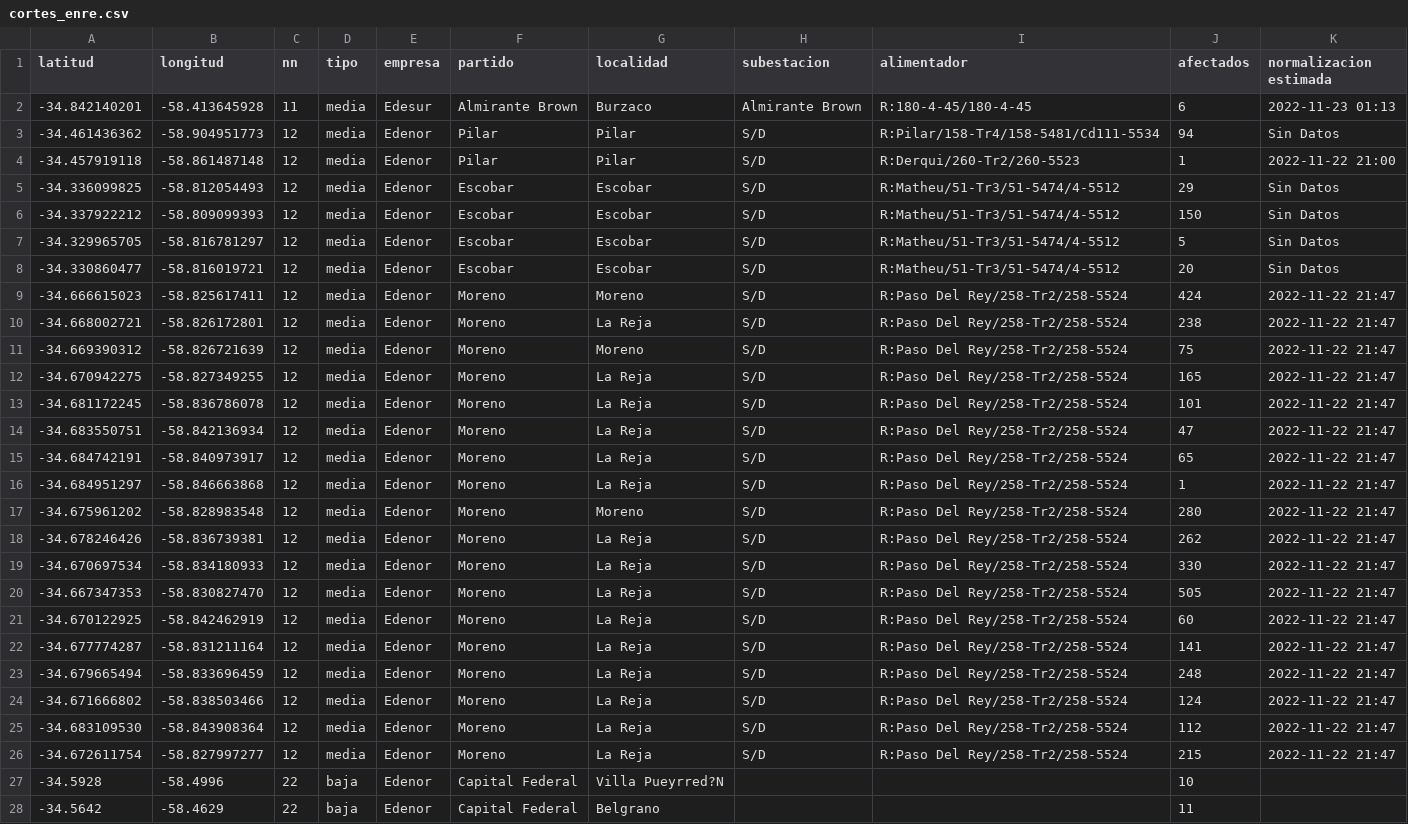
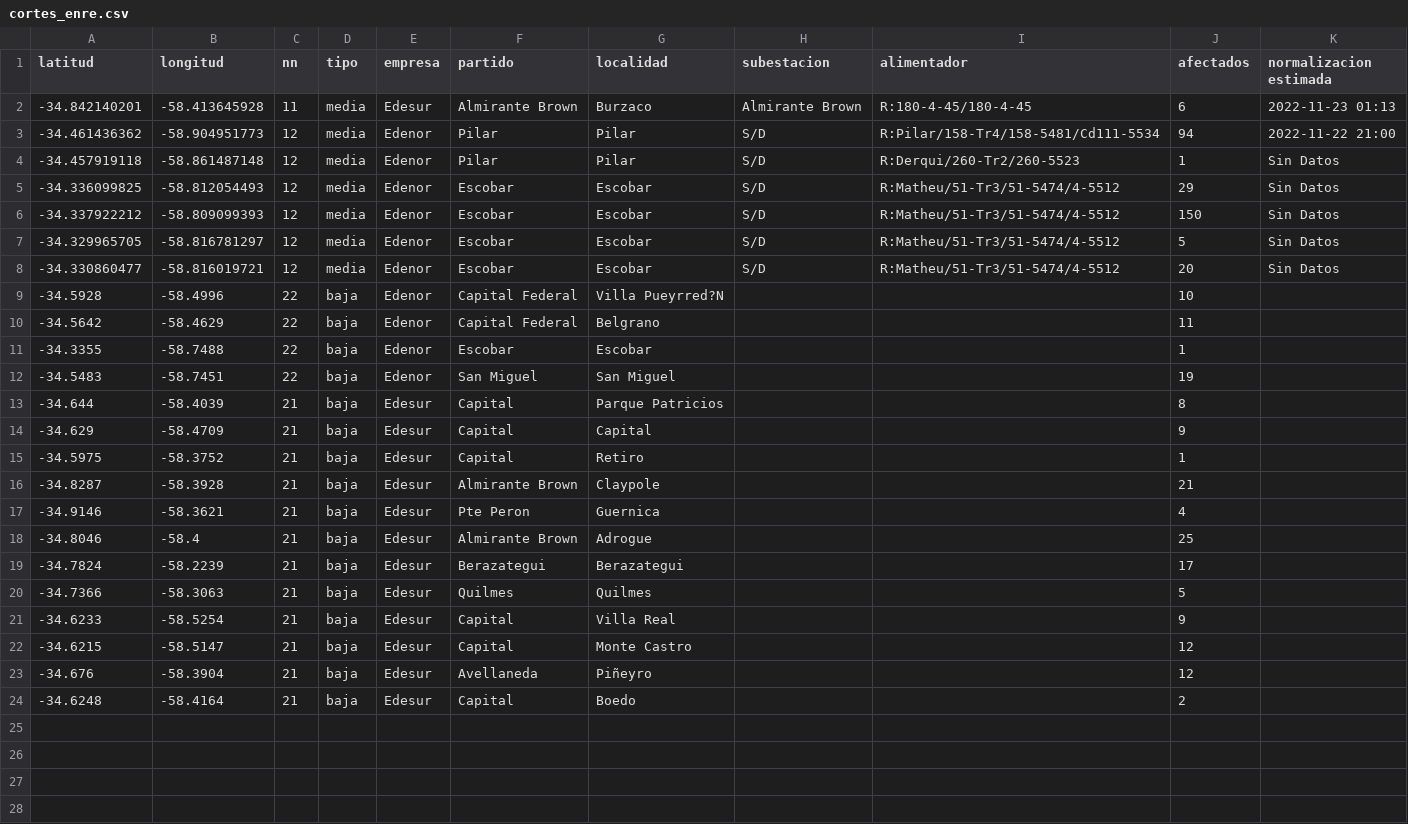
Before and after one commit to OpenDataCordoba/cortes_enre, a CSV file: cortes_enre.csv, drawn as a sheet; only a part is shown; the shorter side is filled out with more unchanged rows.

```diff
--- a/cortes_enre.csv
+++ b/cortes_enre.csv
@@ -2,4 +2,4 @@ latitud,longitud,nn,tipo,empresa,partido,localidad,subestacion,alimentador,afect
 -34.842140201,-58.413645928,11,media,Edesur,Almirante Brown,Burzaco,Almirante Brown,R:180-4-45/180-4-45,6,2022-11-23 01:13
--34.461436362,-58.904951773,12,media,Edenor,Pilar,Pilar,S/D,R:Pilar/158-Tr4/158-5481/Cd111-5534,94,Sin Datos
--34.457919118,-58.861487148,12,media,Edenor,Pilar,Pilar,S/D,R:Derqui/260-Tr2/260-5523,1,2022-11-22 21:00
+-34.461436362,-58.904951773,12,media,Edenor,Pilar,Pilar,S/D,R:Pilar/158-Tr4/158-5481/Cd111-5534,94,2022-11-22 21:00
+-34.457919118,-58.861487148,12,media,Edenor,Pilar,Pilar,S/D,R:Derqui/260-Tr2/260-5523,1,Sin Datos
 -34.336099825,-58.812054493,12,media,Edenor,Escobar,Escobar,S/D,R:Matheu/51-Tr3/51-5474/4-5512,29,Sin Datos
@@ -8,20 +8,2 @@ latitud,longitud,nn,tipo,empresa,partido,localidad,subestacion,alimentador,afect
 -34.330860477,-58.816019721,12,media,Edenor,Escobar,Escobar,S/D,R:Matheu/51-Tr3/51-5474/4-5512,20,Sin Datos
--34.666615023,-58.825617411,12,media,Edenor,Moreno,Moreno,S/D,R:Paso Del Rey/258-Tr2/258-5524,424,2022-11-22 21:47
--34.668002721,-58.826172801,12,media,Edenor,Moreno,La Reja,S/D,R:Paso Del Rey/258-Tr2/258-5524,238,2022-11-22 21:47
--34.669390312,-58.826721639,12,media,Edenor,Moreno,Moreno,S/D,R:Paso Del Rey/258-Tr2/258-5524,75,2022-11-22 21:47
--34.670942275,-58.827349255,12,media,Edenor,Moreno,La Reja,S/D,R:Paso Del Rey/258-Tr2/258-5524,165,2022-11-22 21:47
--34.681172245,-58.836786078,12,media,Edenor,Moreno,La Reja,S/D,R:Paso Del Rey/258-Tr2/258-5524,101,2022-11-22 21:47
--34.683550751,-58.842136934,12,media,Edenor,Moreno,La Reja,S/D,R:Paso Del Rey/258-Tr2/258-5524,47,2022-11-22 21:47
--34.684742191,-58.840973917,12,media,Edenor,Moreno,La Reja,S/D,R:Paso Del Rey/258-Tr2/258-5524,65,2022-11-22 21:47
--34.684951297,-58.846663868,12,media,Edenor,Moreno,La Reja,S/D,R:Paso Del Rey/258-Tr2/258-5524,1,2022-11-22 21:47
--34.675961202,-58.828983548,12,media,Edenor,Moreno,Moreno,S/D,R:Paso Del Rey/258-Tr2/258-5524,280,2022-11-22 21:47
--34.678246426,-58.836739381,12,media,Edenor,Moreno,La Reja,S/D,R:Paso Del Rey/258-Tr2/258-5524,262,2022-11-22 21:47
--34.670697534,-58.834180933,12,media,Edenor,Moreno,La Reja,S/D,R:Paso Del Rey/258-Tr2/258-5524,330,2022-11-22 21:47
--34.667347353,-58.830827470,12,media,Edenor,Moreno,La Reja,S/D,R:Paso Del Rey/258-Tr2/258-5524,505,2022-11-22 21:47
--34.670122925,-58.842462919,12,media,Edenor,Moreno,La Reja,S/D,R:Paso Del Rey/258-Tr2/258-5524,60,2022-11-22 21:47
--34.677774287,-58.831211164,12,media,Edenor,Moreno,La Reja,S/D,R:Paso Del Rey/258-Tr2/258-5524,141,2022-11-22 21:47
--34.679665494,-58.833696459,12,media,Edenor,Moreno,La Reja,S/D,R:Paso Del Rey/258-Tr2/258-5524,248,2022-11-22 21:47
--34.671666802,-58.838503466,12,media,Edenor,Moreno,La Reja,S/D,R:Paso Del Rey/258-Tr2/258-5524,124,2022-11-22 21:47
--34.683109530,-58.843908364,12,media,Edenor,Moreno,La Reja,S/D,R:Paso Del Rey/258-Tr2/258-5524,112,2022-11-22 21:47
--34.672611754,-58.827997277,12,media,Edenor,Moreno,La Reja,S/D,R:Paso Del Rey/258-Tr2/258-5524,215,2022-11-22 21:47
 -34.5928,-58.4996,22,baja,Edenor,Capital Federal,Villa Pueyrred?N,,,10,
```
